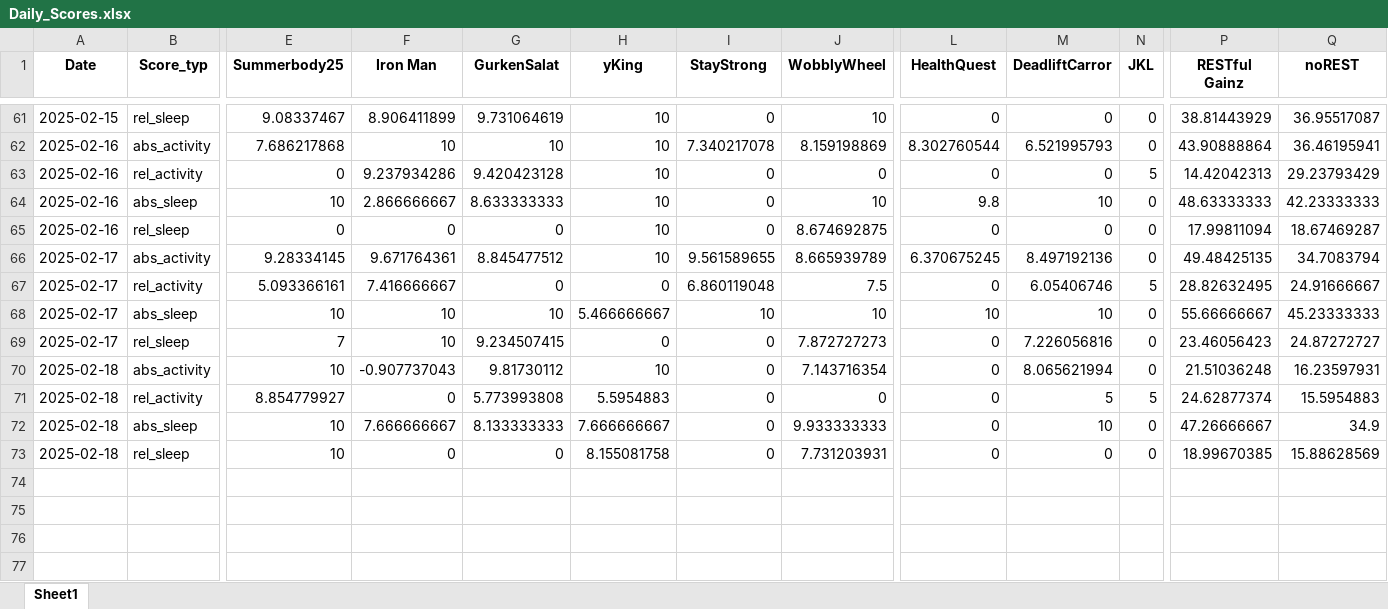
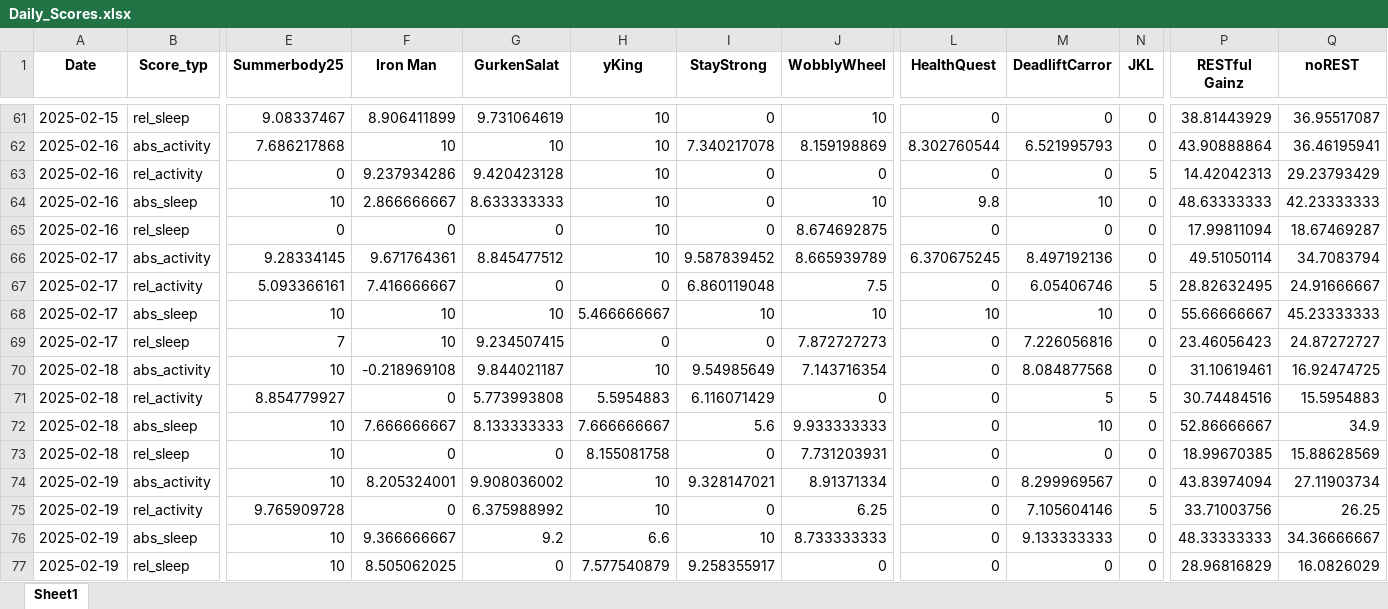
Before and after one commit to Cornibouchon/HealthyLifeFrontend01, an Excel workbook: data/Firmen/ipt/2025-02-01/Daily_Scores.xlsx, sheet Sheet1, drawn as a sheet; only a part is shown, gaps mark what is left out; values as stored, in another font and other column widths than the file's, no borders; rows hold the shown columns only; the diff names each change by its address in the sheet, - before the commit and + after, or states it on an @@ line.

Commit message:
Updating the daily scores

```diff
--- a/data/Firmen/ipt/2025-02-01/Daily_Scores.xlsx (sheet Sheet1)
+++ b/data/Firmen/ipt/2025-02-01/Daily_Scores.xlsx (sheet Sheet1)
-I66 (StayStrong): 9.561589655
+I66 (StayStrong): 9.587839452
-P66 (RESTful Gainz): 49.48425135
+P66 (RESTful Gainz): 49.51050114
-F70 (Iron Man): -0.907737043
+F70 (Iron Man): -0.218969108
-G70 (GurkenSalat): 9.81730112
+G70 (GurkenSalat): 9.844021187
-I70 (StayStrong): 0
+I70 (StayStrong): 9.54985649
-M70 (DeadliftCarror): 8.065621994
+M70 (DeadliftCarror): 8.084877568
-P70 (RESTful Gainz): 21.51036248
+P70 (RESTful Gainz): 31.10619461
-Q70 (noREST): 16.23597931
+Q70 (noREST): 16.92474725
-I71 (StayStrong): 0
+I71 (StayStrong): 6.116071429
-P71 (RESTful Gainz): 24.62877374
+P71 (RESTful Gainz): 30.74484516
-I72 (StayStrong): 0
+I72 (StayStrong): 5.6
-P72 (RESTful Gainz): 47.26666667
+P72 (RESTful Gainz): 52.86666667
+row 74: 2025-02-19 | abs_activity | 10 | 8.205324001 | 9.908036002 | 10 | 9.328147021 | 8.91371334 | 0 | 8.299969567 | 0 | 43.83974094 | 27.11903734
+row 75: 2025-02-19 | rel_activity | 9.765909728 | 0 | 6.375988992 | 10 | 0 | 6.25 | 0 | 7.105604146 | 5 | 33.71003756 | 26.25
+row 76: 2025-02-19 | abs_sleep | 10 | 9.366666667 | 9.2 | 6.6 | 10 | 8.733333333 | 0 | 9.133333333 | 0 | 48.33333333 | 34.36666667
+row 77: 2025-02-19 | rel_sleep | 10 | 8.505062025 | 0 | 7.577540879 | 9.258355917 | 0 | 0 | 0 | 0 | 28.96816829 | 16.0826029
```
Also changed, not shown: data/Firmen/creators/2025-02-01/Daily_Motivations.xlsx, data/Firmen/creators/2025-02-01/Daily_Scores.xlsx, 1 other file.
